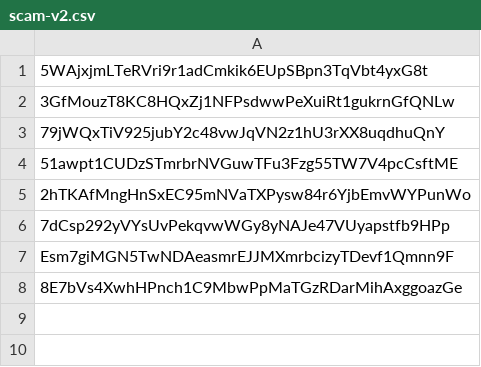
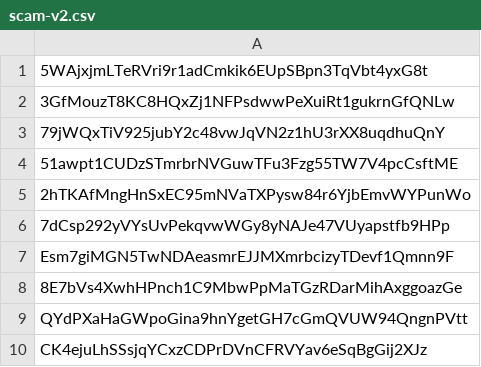
Before and after one commit to BlackTurtle123/TN-community, a CSV file: scam-v2.csv, drawn as a sheet.

Commit message:
Update scam-v2.csv

```diff
--- a/scam-v2.csv
+++ b/scam-v2.csv
@@ -8 +8,3 @@ Esm7giMGN5TwNDAeasmrEJJMXmrbcizyTDevf1Qmnn9F
 8E7bVs4XwhHPnch1C9MbwPpMaTGzRDarMihAxggoazGe
+QYdPXaHaGWpoGina9hnYgetGH7cGmQVUW94QngnPVtt
+CK4ejuLhSSsjqYCxzCDPrDVnCFRVYav6eSqBgGij2XJz
```
